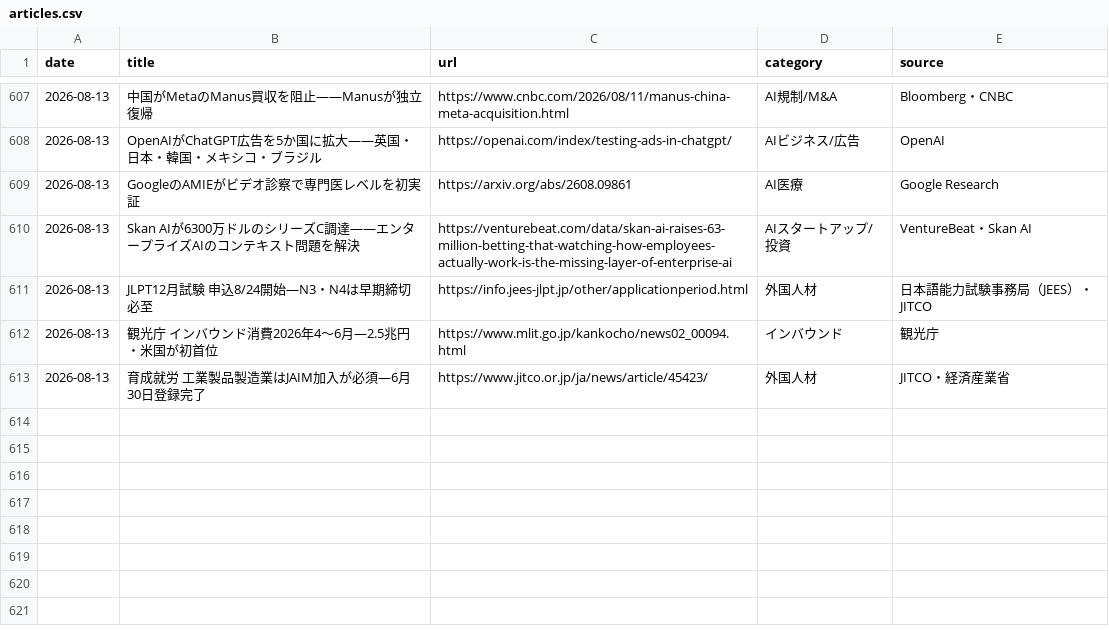
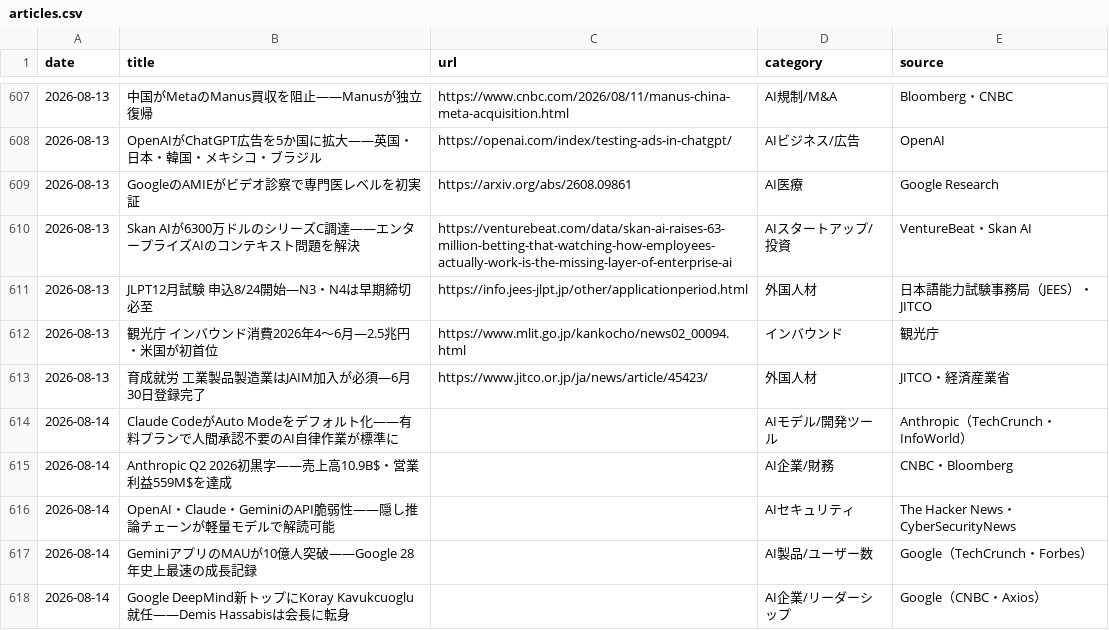
Before and after one commit to kedswithai/c-owl, a CSV file: history/articles.csv, drawn as a sheet; only a part is shown, gaps mark what is left out; the diff names each change by its address in the sheet, - before the commit and + after, or states it on an @@ line.

```diff
--- a/history/articles.csv
+++ b/history/articles.csv
+row 614: 2026-08-14 | Claude CodeがAuto Modeをデフォルト化——有料プランで人間承認不要のAI自律作業が標準に |  | AIモデル/開発ツール | Anthropic（TechCrunch・InfoWorld）
+row 615: 2026-08-14 | Anthropic Q2 2026初黒字——売上高10.9B$・営業利益559M$を達成 |  | AI企業/財務 | CNBC・Bloomberg
+row 616: 2026-08-14 | OpenAI・Claude・GeminiのAPI脆弱性——隠し推論チェーンが軽量モデルで解読可能 |  | AIセキュリティ | The Hacker News・CyberSecurityNews
+row 617: 2026-08-14 | GeminiアプリのMAUが10億人突破——Google 28年史上最速の成長記録 |  | AI製品/ユーザー数 | Google（TechCrunch・Forbes）
+row 618: 2026-08-14 | Google DeepMind新トップにKoray Kavukcuoglu就任——Demis Hassabisは会長に転身 |  | AI企業/リーダーシップ | Google（CNBC・Axios）
```
Also changed, not shown: 1 other file.
